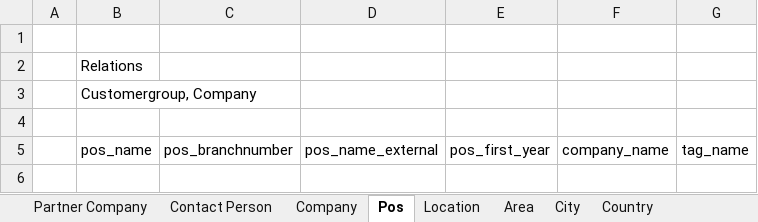
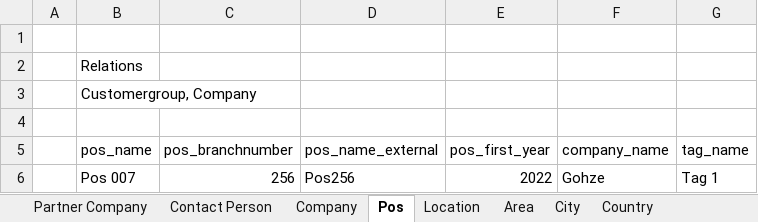
Before and after one commit to ramsesndame237/landify, an Excel workbook: Attributes.xlsx, sheet Pos, drawn as a sheet; values as stored, in another font and other column widths than the file's, no borders; the diff names each change by its address in the sheet, - before the commit and + after, or states it on an @@ line.

```diff
--- a/Attributes.xlsx (sheet Pos)
+++ b/Attributes.xlsx (sheet Pos)
+row 6:  | Pos 007 | 256 | Pos256 | 2022 | Gohze | Tag 1
```
Also changed, not shown: sheet Contact Person, sheet Area, sheet Partner Company, sheet Company, 5 other files.
